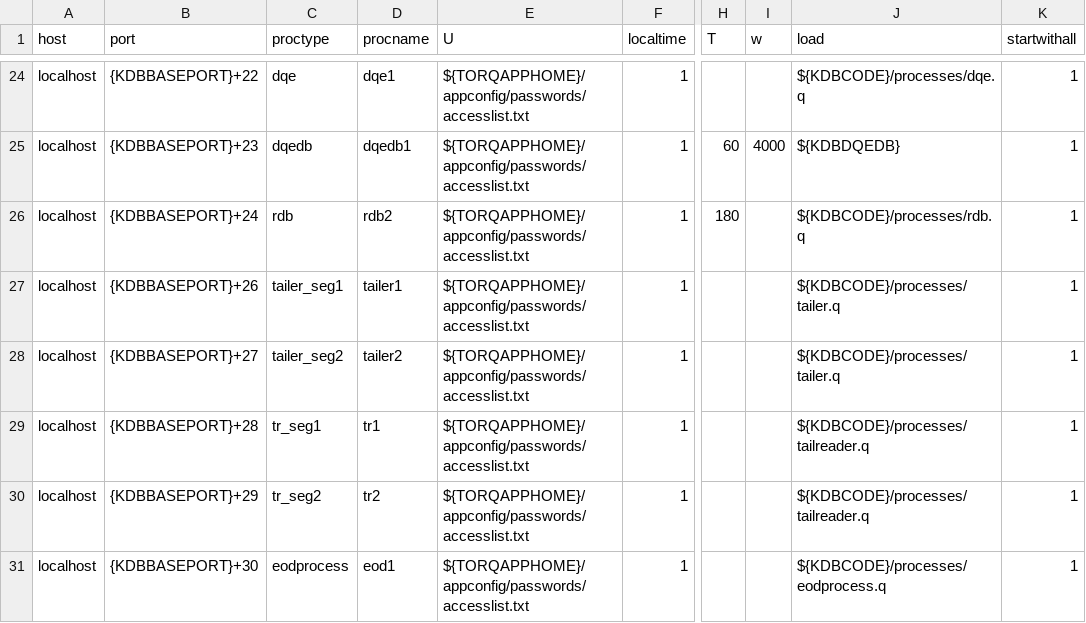
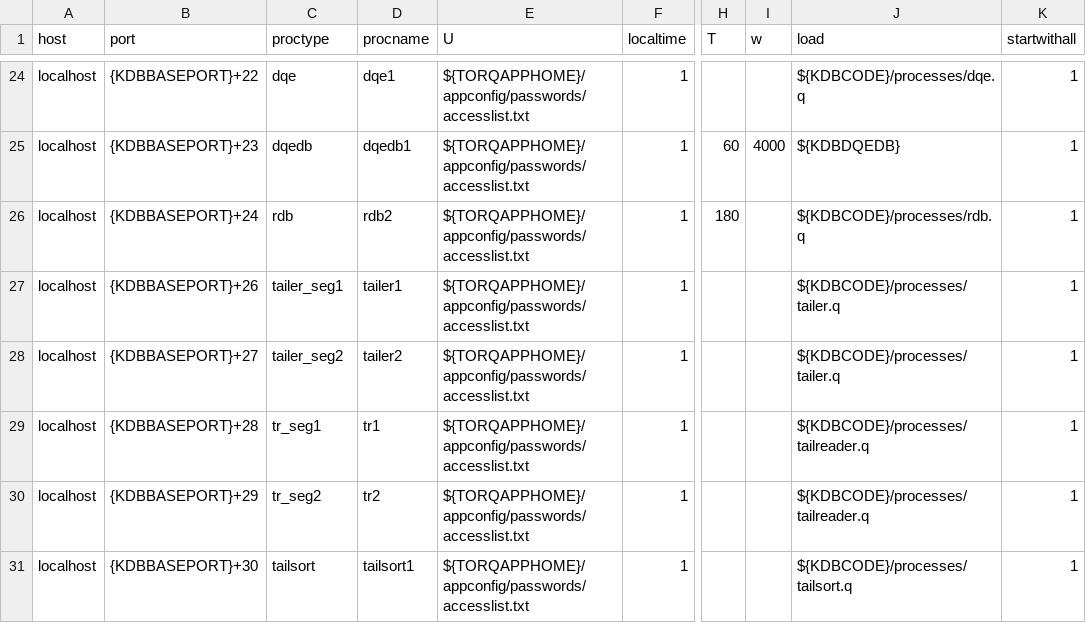
Before and after one commit to DataIntellectTech/TorQ-Finance-Starter-Pack, a CSV file: appconfig/torqv5process.csv, drawn as a sheet; only a part is shown, gaps mark what is left out; the diff names each change by its address in the sheet, - before the commit and + after, or states it on an @@ line.

Commit message:
rename proctype eodprocess to tailsort

```diff
--- a/appconfig/torqv5process.csv
+++ b/appconfig/torqv5process.csv
-C31 (proctype): eodprocess
+C31 (proctype): tailsort
-D31 (procname): eod1
+D31 (procname): tailsort1
-J31 (load): ${KDBCODE}/processes/eodprocess.q
+J31 (load): ${KDBCODE}/processes/tailsort.q
```
